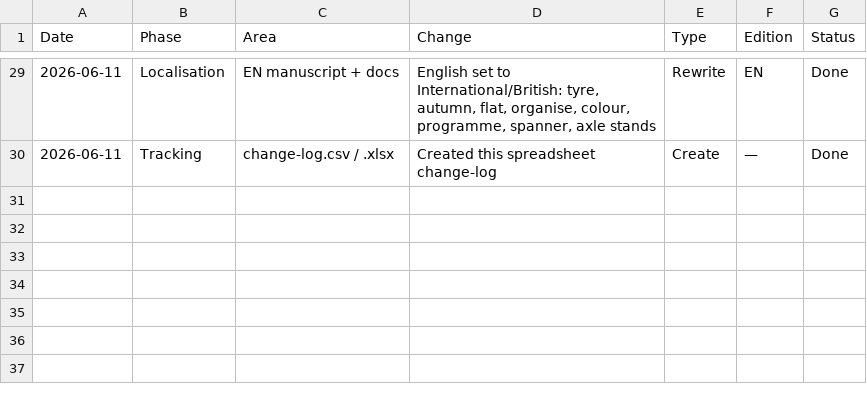
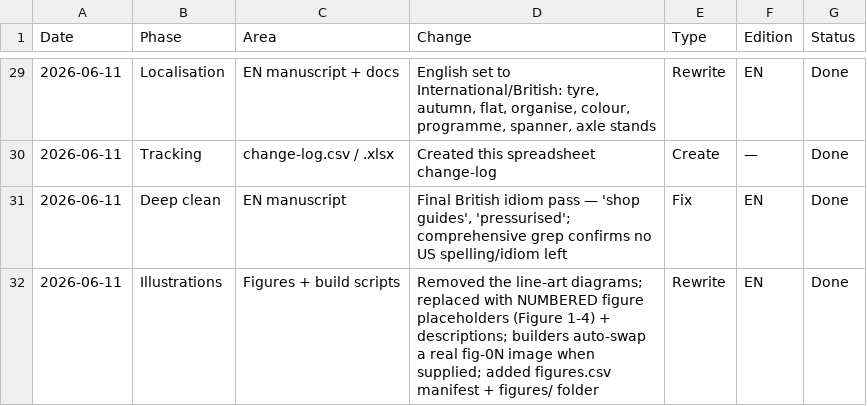
Before and after one commit to nj22az/JDS_Documentation, a CSV file: projects/JDS-PRJ-GEN-001/change-log.csv, drawn as a sheet; only a part is shown, gaps mark what is left out; the diff names each change by its address in the sheet, - before the commit and + after, or states it on an @@ line.

```diff
--- a/projects/JDS-PRJ-GEN-001/change-log.csv
+++ b/projects/JDS-PRJ-GEN-001/change-log.csv
+row 31: 2026-06-11 | Deep clean | EN manuscript | Final British idiom pass — 'shop guides', 'pressurised'; comprehensive grep confirms no US spelling/idiom left | Fix | EN | Done
+row 32: 2026-06-11 | Illustrations | Figures + build scripts | Removed the line-art diagrams; replaced with NUMBERED figure placeholders (Figure 1-4) + descriptions; builders auto-swap a real fig-0N image when supplied; added figures.csv manifest + figures/ folder | Rewrite | EN | Done
```
Also changed, not shown: 16 other files.
